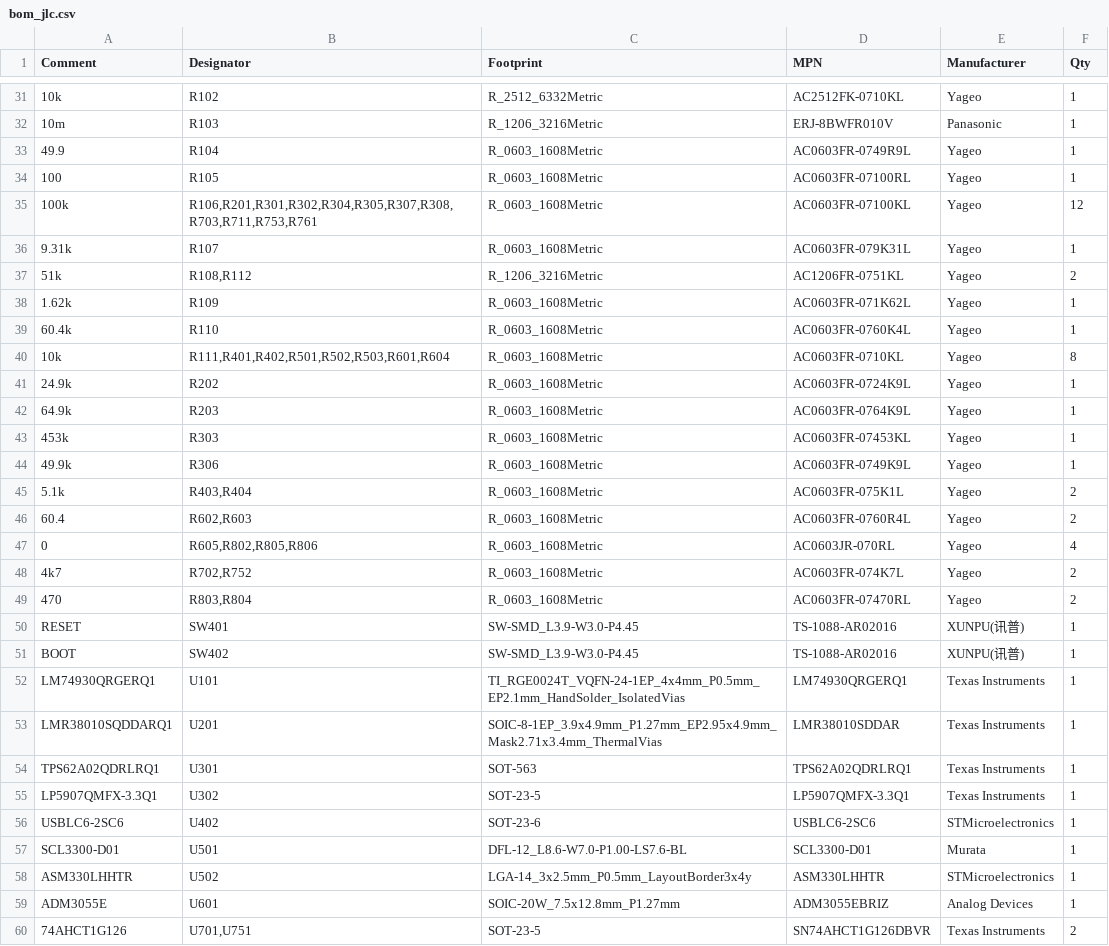
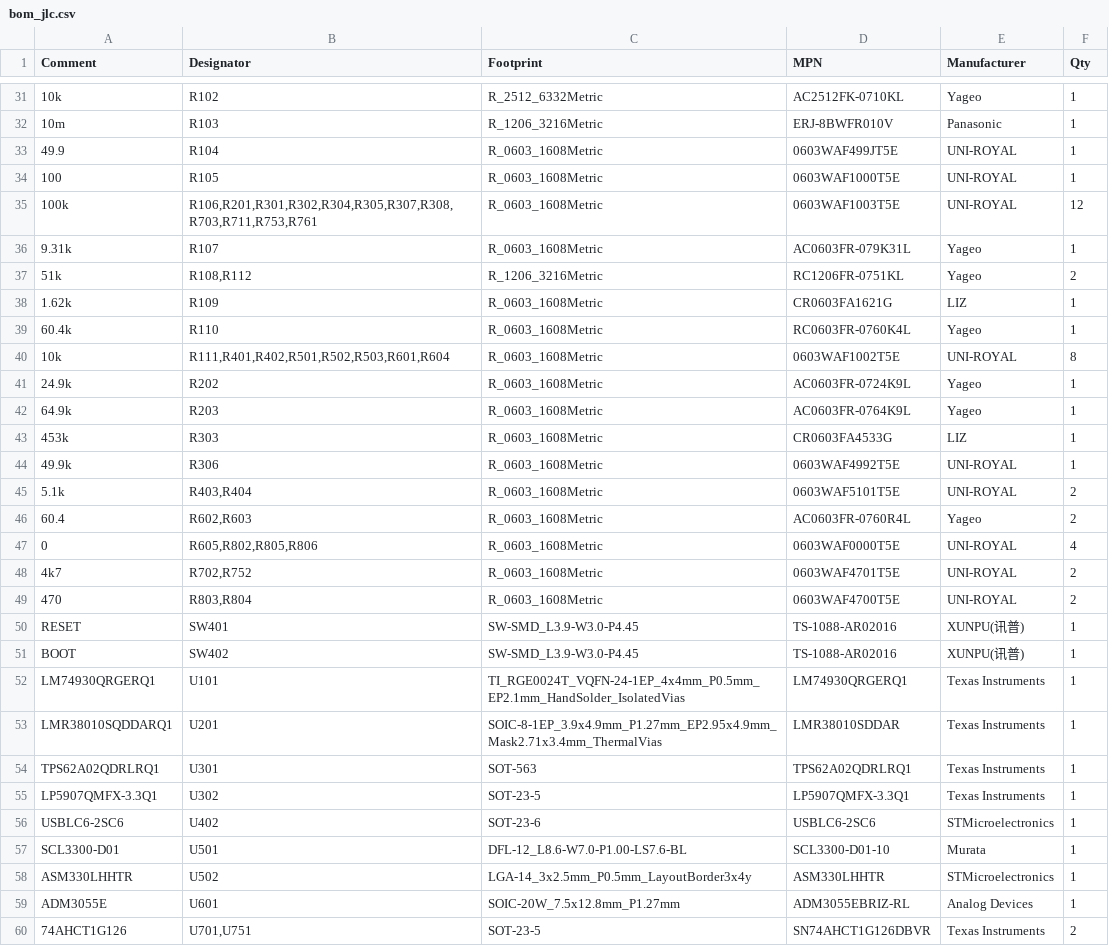
Before and after one commit to elvisdt/PCB_INCLI_VA, a CSV file: fab/proto/bom_jlc.csv, drawn as a sheet; only a part is shown, gaps mark what is left out; the diff covers the shown part only; the diff names each change by its address in the sheet, - before the commit and + after, or states it on an @@ line.

```diff
--- a/fab/proto/bom_jlc.csv
+++ b/fab/proto/bom_jlc.csv
-D33 (MPN): AC0603FR-0749R9L
+D33 (MPN): 0603WAF499JT5E
-E33:E35 (Manufacturer): Yageo
+E33:E35 (Manufacturer): UNI-ROYAL
-D34 (MPN): AC0603FR-07100RL
+D34 (MPN): 0603WAF1000T5E
-D35 (MPN): AC0603FR-07100KL
+D35 (MPN): 0603WAF1003T5E
-D37 (MPN): AC1206FR-0751KL
+D37 (MPN): RC1206FR-0751KL
-D38 (MPN): AC0603FR-071K62L
+D38 (MPN): CR0603FA1621G
-E38 (Manufacturer): Yageo
+E38 (Manufacturer): LIZ
-D39 (MPN): AC0603FR-0760K4L
+D39 (MPN): RC0603FR-0760K4L
-D40 (MPN): AC0603FR-0710KL
+D40 (MPN): 0603WAF1002T5E
-E40 (Manufacturer): Yageo
+E40 (Manufacturer): UNI-ROYAL
-D43 (MPN): AC0603FR-07453KL
+D43 (MPN): CR0603FA4533G
-E43 (Manufacturer): Yageo
+E43 (Manufacturer): LIZ
-D44 (MPN): AC0603FR-0749K9L
+D44 (MPN): 0603WAF4992T5E
-E44:E45 (Manufacturer): Yageo
+E44:E45 (Manufacturer): UNI-ROYAL
-D45 (MPN): AC0603FR-075K1L
+D45 (MPN): 0603WAF5101T5E
-D47 (MPN): AC0603JR-070RL
+D47 (MPN): 0603WAF0000T5E
-E47:E49 (Manufacturer): Yageo
+E47:E49 (Manufacturer): UNI-ROYAL
-D48 (MPN): AC0603FR-074K7L
+D48 (MPN): 0603WAF4701T5E
-D49 (MPN): AC0603FR-07470RL
+D49 (MPN): 0603WAF4700T5E
-D57 (MPN): SCL3300-D01
+D57 (MPN): SCL3300-D01-10
-D59 (MPN): ADM3055EBRIZ
+D59 (MPN): ADM3055EBRIZ-RL
```
Also changed, not shown: 20 edited cells elsewhere in this file, fab/proto/bom_proto.csv, 13 other files.
